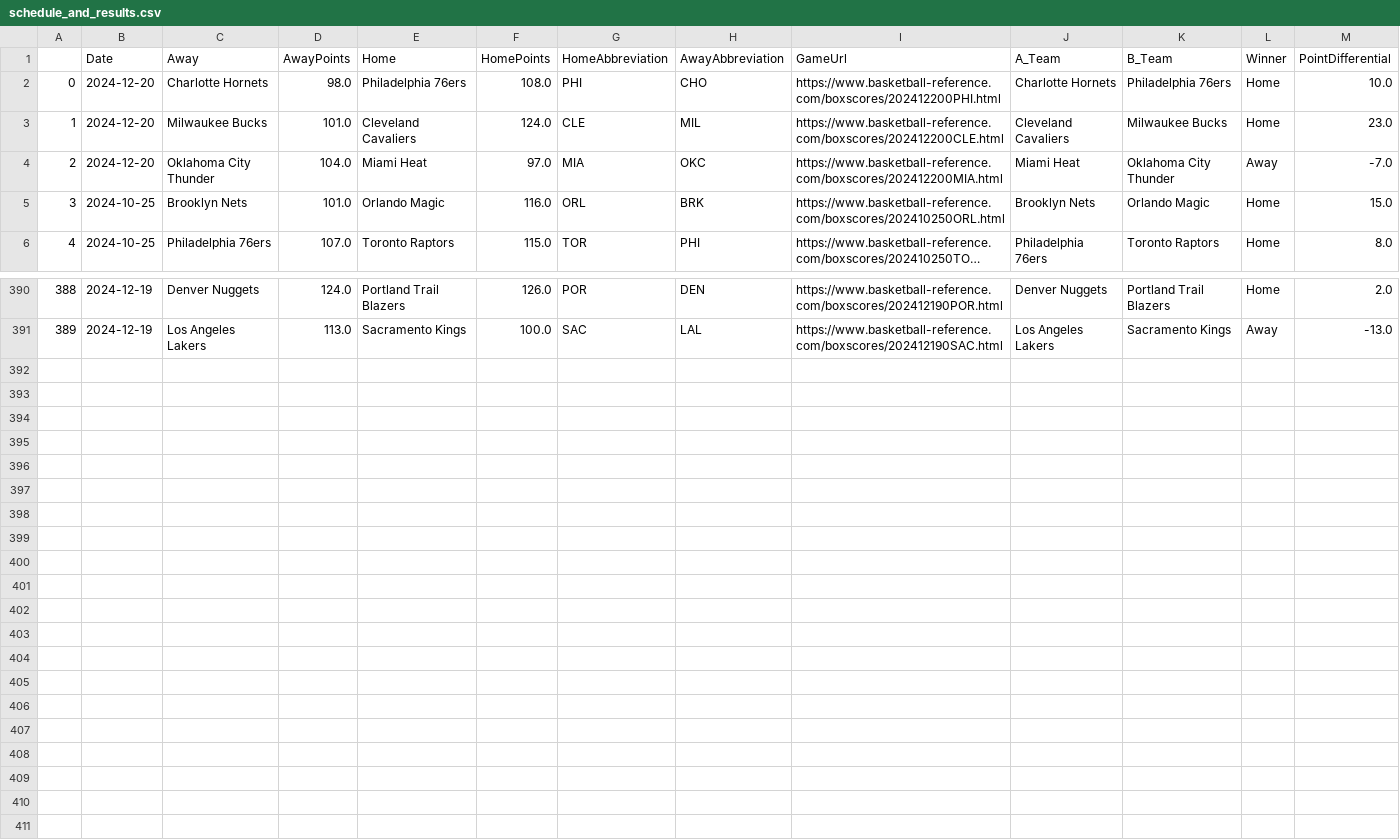
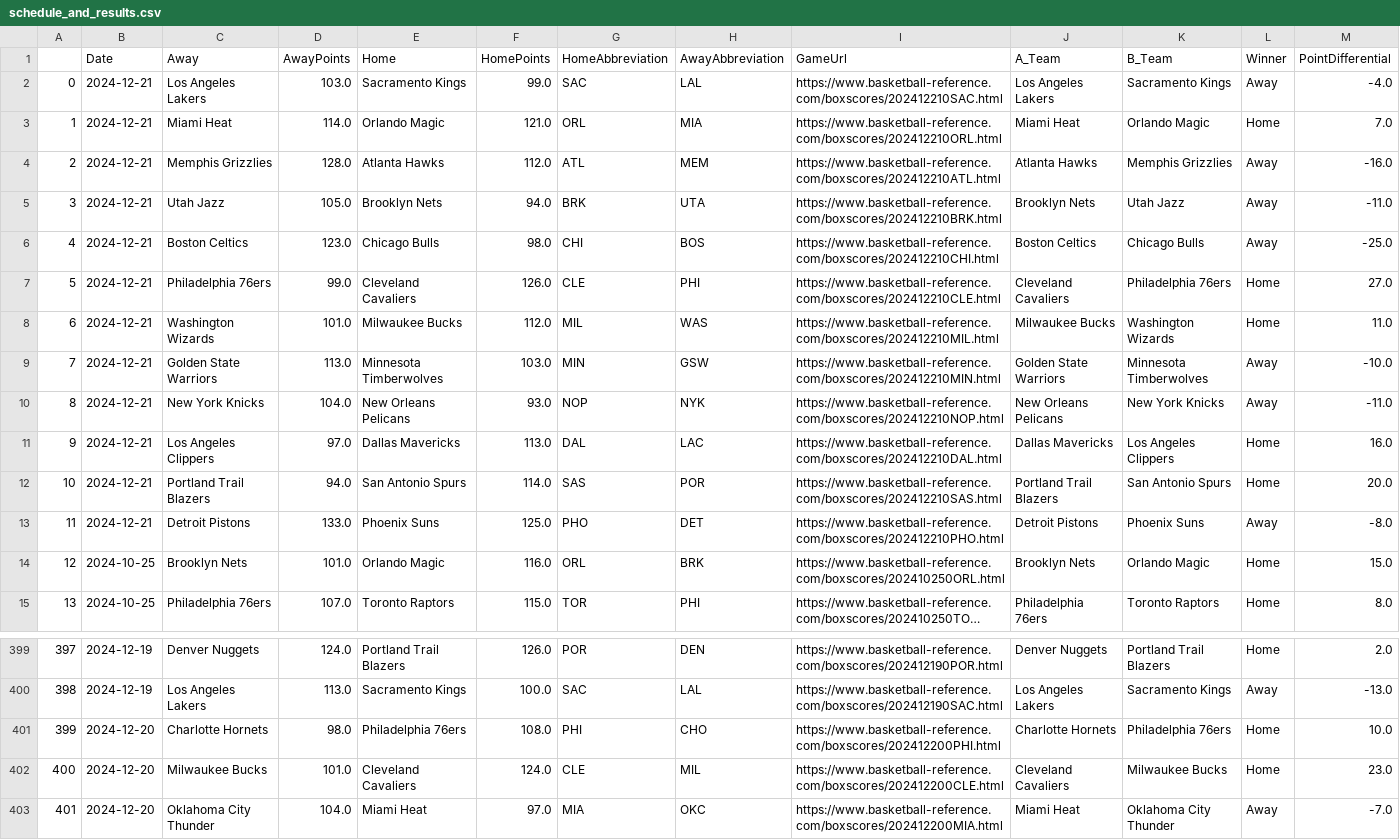
Before and after one commit to wmjs/nba-predictor, a CSV file: nba_data/schedule_and_results.csv, drawn as a sheet; only a part is shown, gaps mark what is left out; long unchanged cells end in …; addresses are those after the commit; the diff names each change by its address in the sheet, - before the commit and + after, or states it on an @@ line.

```diff
--- a/nba_data/schedule_and_results.csv
+++ b/nba_data/schedule_and_results.csv
+row 2: 0 | 2024-12-21 | Los Angeles Lakers | 103.0 | Sacramento Kings | 99.0 | SAC | LAL | https://www.basketball-reference.com/boxscores/202412210SAC.html | Los Angeles Lakers | Sacramento Kings | Away | -4.0
+row 3: 1 | 2024-12-21 | Miami Heat | 114.0 | Orlando Magic | 121.0 | ORL | MIA | https://www.basketball-reference.com/boxscores/202412210ORL.html | Miami Heat | Orlando Magic | Home | 7.0
+row 4: 2 | 2024-12-21 | Memphis Grizzlies | 128.0 | Atlanta Hawks | 112.0 | ATL | MEM | https://www.basketball-reference.com/boxscores/202412210ATL.html | Atlanta Hawks | Memphis Grizzlies | Away | -16.0
+row 5: 3 | 2024-12-21 | Utah Jazz | 105.0 | Brooklyn Nets | 94.0 | BRK | UTA | https://www.basketball-reference.com/boxscores/202412210BRK.html | Brooklyn Nets | Utah Jazz | Away | -11.0
+row 6: 4 | 2024-12-21 | Boston Celtics | 123.0 | Chicago Bulls | 98.0 | CHI | BOS | https://www.basketball-reference.com/boxscores/202412210CHI.html | Boston Celtics | Chicago Bulls | Away | -25.0
+row 7: 5 | 2024-12-21 | Philadelphia 76ers | 99.0 | Cleveland Cavaliers | 126.0 | CLE | PHI | https://www.basketball-reference.com/boxscores/202412210CLE.html | Cleveland Cavaliers | Philadelphia 76ers | Home | 27.0
+row 8: 6 | 2024-12-21 | Washington Wizards | 101.0 | Milwaukee Bucks | 112.0 | MIL | WAS | https://www.basketball-reference.com/boxscores/202412210MIL.html | Milwaukee Bucks | Washington Wizards | Home | 11.0
+row 9: 7 | 2024-12-21 | Golden State Warriors | 113.0 | Minnesota Timberwolves | 103.0 | MIN | GSW | https://www.basketball-reference.com/boxscores/202412210MIN.html | Golden State Warriors | Minnesota Timberwolves | Away | -10.0
+row 10: 8 | 2024-12-21 | New York Knicks | 104.0 | New Orleans Pelicans | 93.0 | NOP | NYK | https://www.basketball-reference.com/boxscores/202412210NOP.html | New Orleans Pelicans | New York Knicks | Away | -11.0
+row 11: 9 | 2024-12-21 | Los Angeles Clippers | 97.0 | Dallas Mavericks | 113.0 | DAL | LAC | https://www.basketball-reference.com/boxscores/202412210DAL.html | Dallas Mavericks | Los Angeles Clippers | Home | 16.0
+row 12: 10 | 2024-12-21 | Portland Trail Blazers | 94.0 | San Antonio Spurs | 114.0 | SAS | POR | https://www.basketball-reference.com/boxscores/202412210SAS.html | Portland Trail Blazers | San Antonio Spurs | Home | 20.0
+row 13: 11 | 2024-12-21 | Detroit Pistons | 133.0 | Phoenix Suns | 125.0 | PHO | DET | https://www.basketball-reference.com/boxscores/202412210PHO.html | Detroit Pistons | Phoenix Suns | Away | -8.0
@@ column A renumbered between rows 14 and 400 @@
@@ row 2 moved to row 401: 399 @@
@@ row 3 moved to row 402: 400 @@
@@ row 4 moved to row 403: 401 @@
```
Also changed, not shown: nba_data/away_games_stats.csv, nba_data/combined_schedule_and_game_stats.csv, 6 other files.
